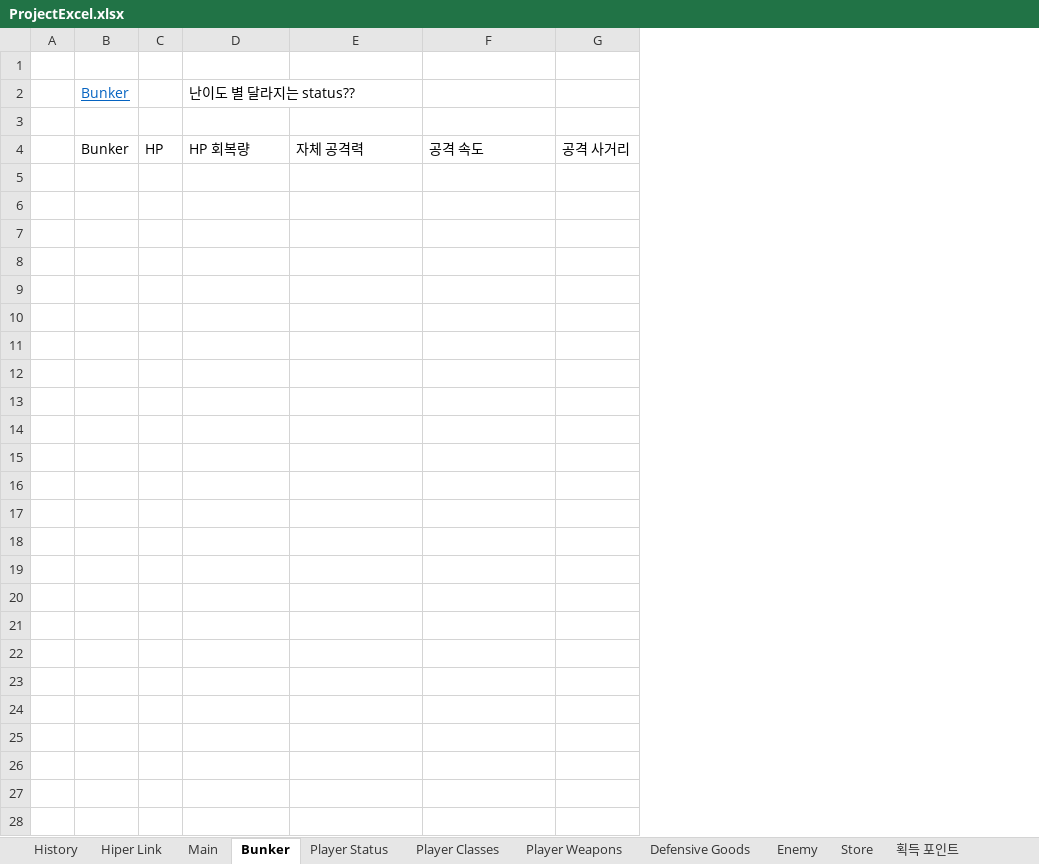
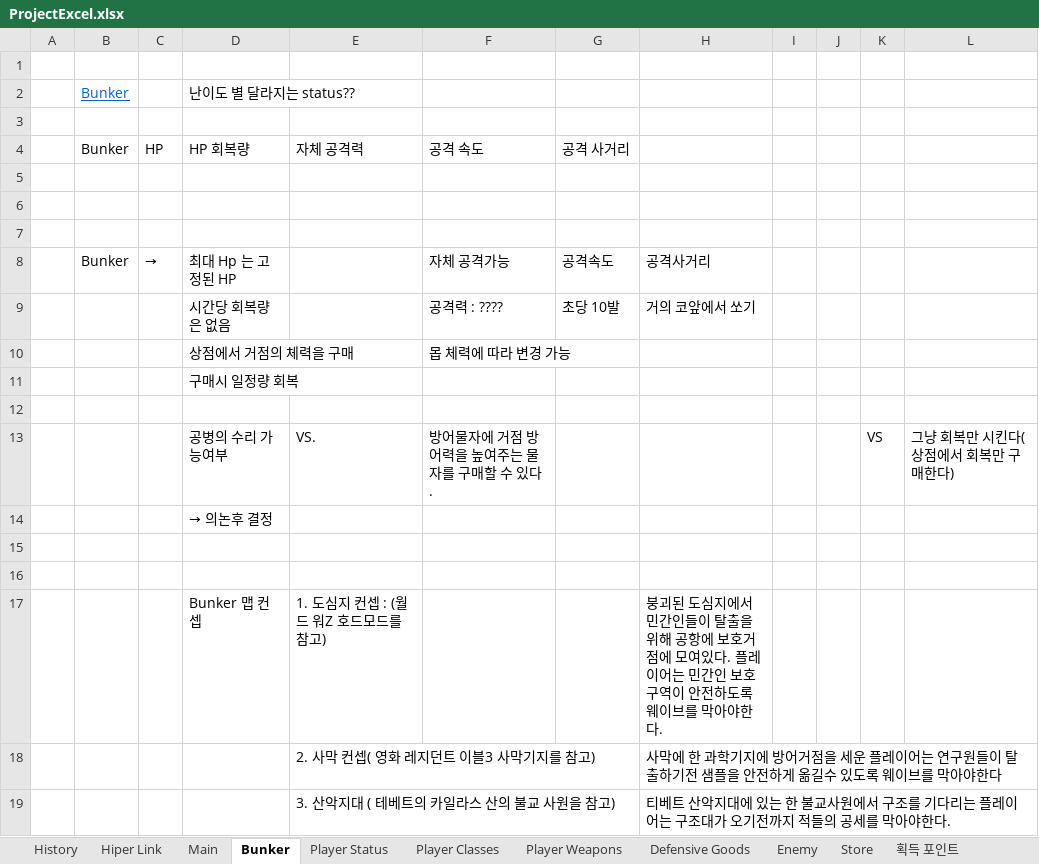
Before and after one commit to BckLily/YeilMainProjectBackUp, an Excel workbook: ProjectExcel.xlsx, sheet Bunker, drawn as a sheet; values as stored, in another font and other column widths than the file's, no borders; the diff names each change by its address in the sheet, - before the commit and + after, or states it on an @@ line.

```diff
--- a/ProjectExcel.xlsx (sheet Bunker)
+++ b/ProjectExcel.xlsx (sheet Bunker)
+column H, empty
+column I, empty
+column J, empty
+column K, empty
+column L, empty
+row 5: (empty)
+row 6: (empty)
+row 7: (empty)
+row 8:  | Bunker | → | 최대 Hp 는 고정된 HP |  | 자체 공격가능 | 공격속도 | 공격사거리
+row 9:  |  |  | 시간당 회복량은 없음 |  | 공격력 : ???? | 초당 10발 | 거의 코앞에서 쏘기
+row 10:  |  |  | 상점에서 거점의 체력을 구매 |  | 몹 체력에 따라 변경 가능
+row 11:  |  |  | 구매시 일정량 회복
+row 12: (empty)
+row 13:  |  |  | 공병의 수리 가능여부 | VS. | 방어물자에 거점 방어력을 높여주는 물자를 구매할 수 있다. |  |  |  |  | VS | 그냥 회복만 시킨다(상점에서 회복만 구매한다)
+row 14:  |  |  | → 의논후 결정
+row 15: (empty)
+row 16: (empty)
+row 17:  |  |  | Bunker 맵 컨셉 | 1. 도심지 컨셉 : (월드 워Z 호드모드를 참고) |  |  | 붕괴된 도심지에서 민간인들이 탈출을 위해 공항에 보호거점에 모여있다. 플레이어는 민간인 보호구역이 안전하도록 웨이브를 막아야한다.
+row 18:  |  |  |  | 2. 사막 컨셉( 영화 레지던트 이블3 사막기지를 참고) |  |  | 사막에 한 과학기지에 방어거점을 세운 플레이어는 연구원들이 탈출하기전 샘플을 안전하게 옮길수 있도록 웨이브를 막아야한다
+row 19:  |  |  |  | 3. 산악지대 ( 테베트의 카일라스 산의 불교 사원을 참고) |  |  | 티베트 산악지대에 있는 한 불교사원에서 구조를 기다리는 플레이어는 구조대가 오기전까지 적들의 공세를 막아야한다.
```
Also changed, not shown: sheet Player Classes, sheet History, sheet Main, sheet Player Status, sheet Hiper Link, sheet 플레이어 목표 경험치, other sheet tabs, 2 other files.
